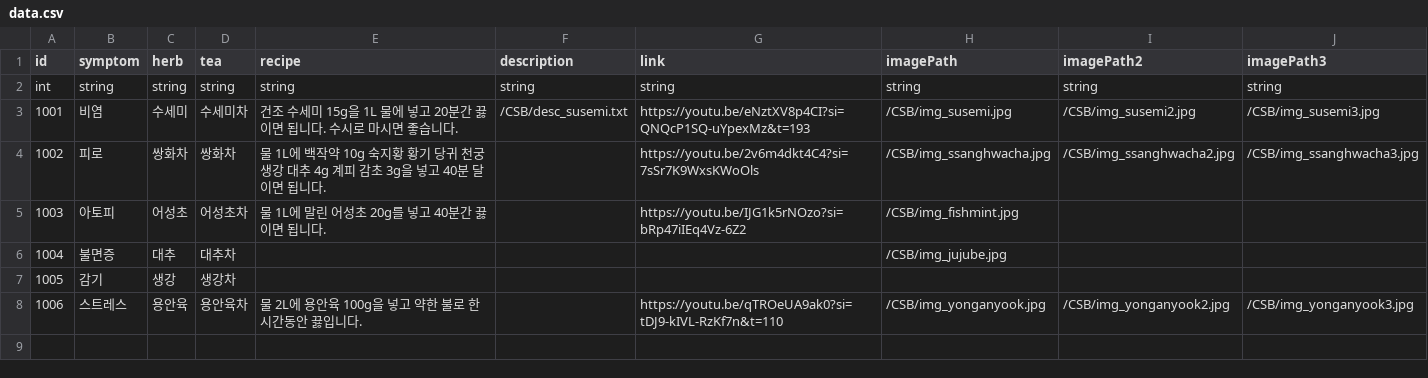
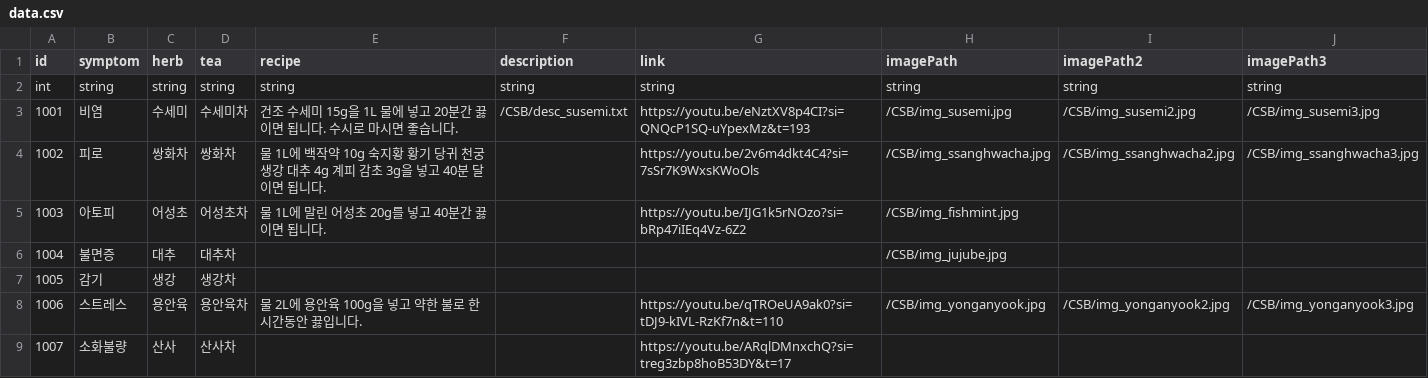
Before and after one commit to arcane37-hello/Final1, a CSV file: Assets/StreamingAssets/CSB/data.csv, drawn as a sheet.

Commit message:
2024-11-08 산사차 추가

```diff
--- a/Assets/StreamingAssets/CSB/data.csv
+++ b/Assets/StreamingAssets/CSB/data.csv
@@ -8 +8,2 @@ int,string,string,string,string,string,string,string,string,string
 1006,스트레스,용안육,용안육차,물 2L에 용안육 100g을 넣고 약한 불로 한시간동안 끓입니다.,,https://youtu.be/qTROeUA9ak0?si=tDJ9-kIVL-RzKf7n&t=110,/CSB/img_yonganyook.jpg,/CSB/img_yonganyook2.jpg,/CSB/img_yonganyook3.jpg
+1007,소화불량,산사,산사차,,,https://youtu.be/ARqlDMnxchQ?si=treg3zbp8hoB53DY&t=17,,,
```
